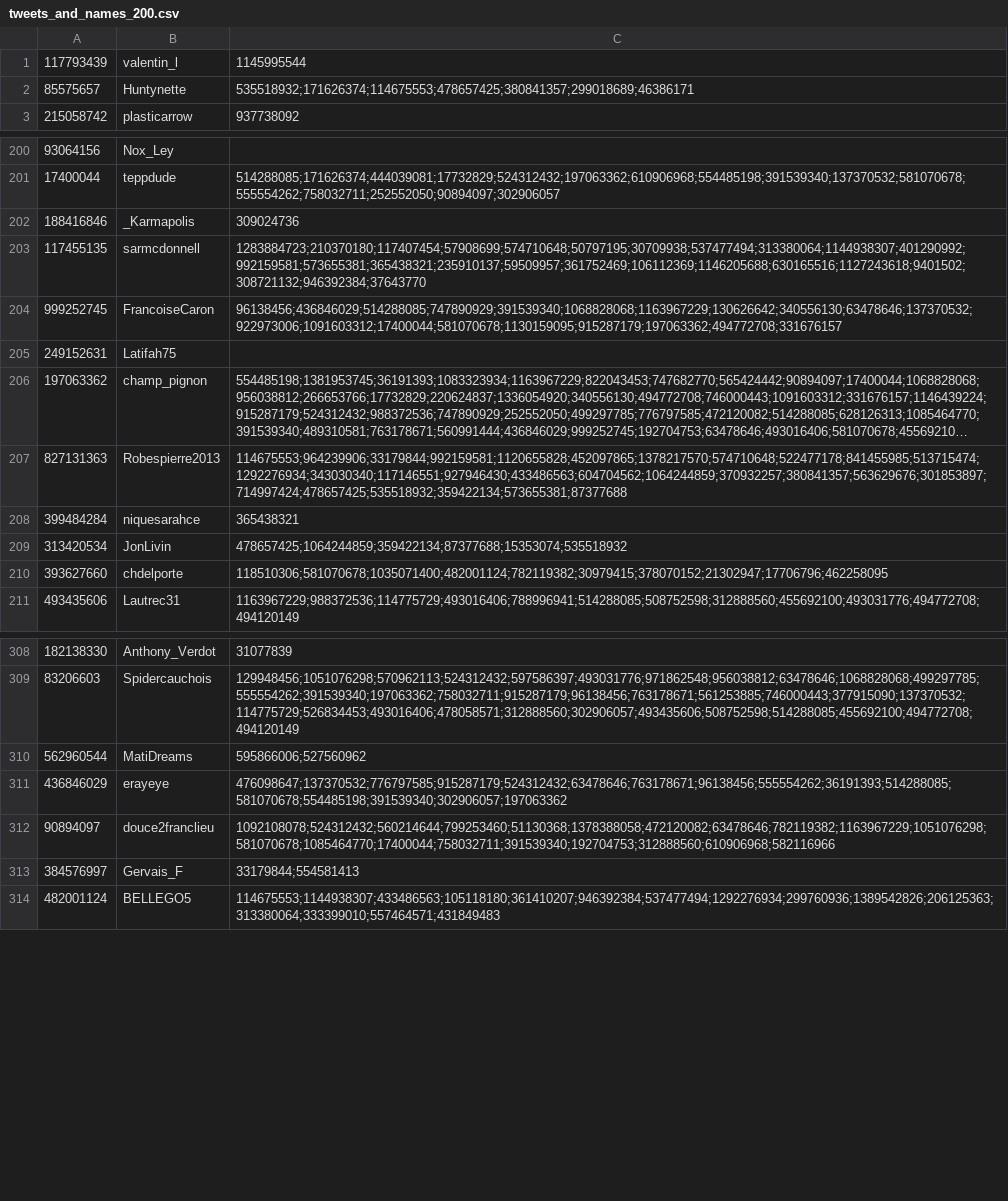
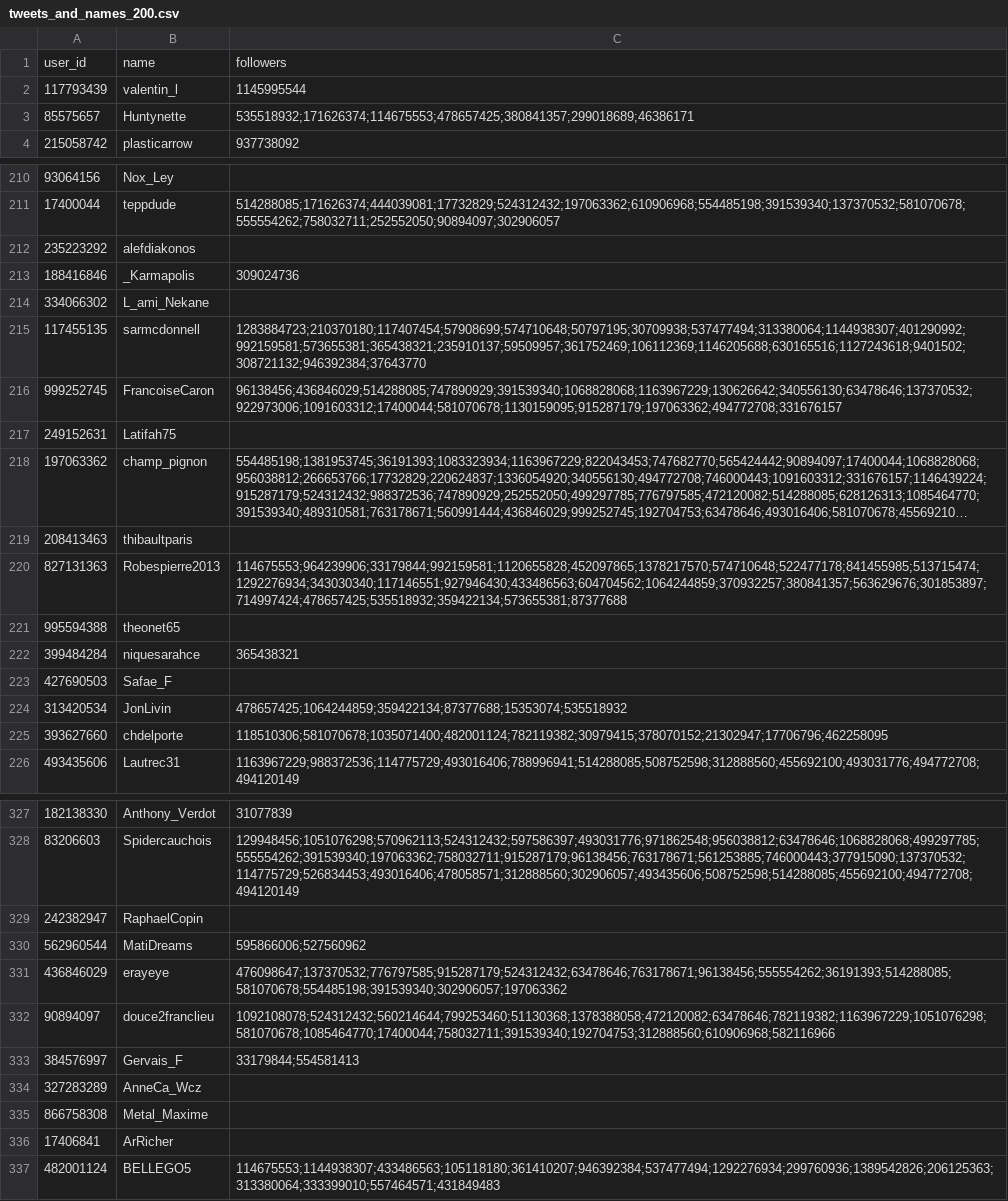
Before and after one commit to oddonaga/ic05_projet, a CSV file: abraham/tweets_and_names_200.csv, drawn as a sheet; only a part is shown, gaps mark what is left out; long unchanged cells end in …; the diff covers the shown part only; the diff names each change by its address in the sheet, - before the commit and + after, or states it on an @@ line.

Commit message:
Ajout des users qui n'ont pas de followers

```diff
--- a/abraham/tweets_and_names_200.csv
+++ b/abraham/tweets_and_names_200.csv
+row 1: user_id | name | followers
+row 212: 235223292 | alefdiakonos
+row 214: 334066302 | L_ami_Nekane
+row 219: 208413463 | thibaultparis
+row 221: 995594388 | theonet65
+row 223: 427690503 | Safae_F
+row 329: 242382947 | RaphaelCopin
+row 334: 327283289 | AnneCa_Wcz
+row 335: 866758308 | Metal_Maxime
+row 336: 17406841 | ArRicher
```
Also changed, not shown: 29 added rows elsewhere in this file, abraham/users_followers_200.csv.
